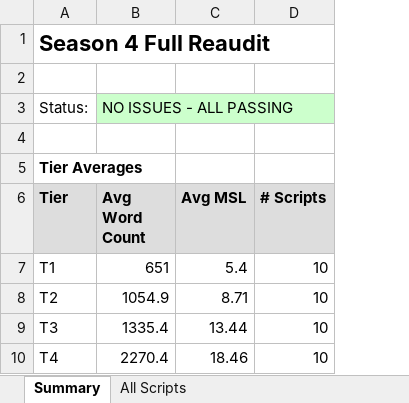
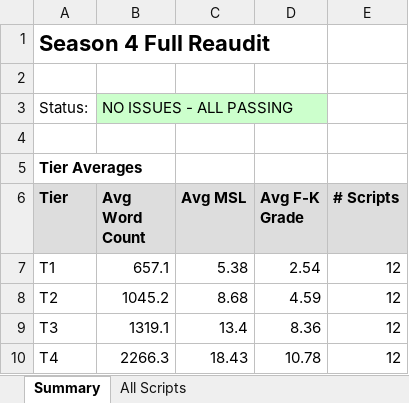
Before and after one commit to jghiglia2380/clawd-workspace, an Excel workbook: layla-friends/season4/FULL_REAUDIT.xlsx, sheet Summary, drawn as a sheet; values as stored, in another font and other column widths than the file's, no borders; addresses are those after the commit; the diff names each change by its address in the sheet, - before the commit and + after, or states it on an @@ line.

Commit message:
Complete S4 audit enhancement with Flesch-Kincaid + fix all metadata
AUDIT ENHANCEMENTS:
- Added Flesch-Kincaid grade level calculation to full_reaudit_enhanced.py
- F-K formula: 0.39×(words/sentences) + 11.8×(syllables/words) - 15.59
- Enhanced parsing for multiple scene/MSL/word count formats
- Updated all reports (console, markdown, Excel) with F-K metrics

METADATA FIXES (16 files):
- CH06 (4 files): Actual MSL → Estimated MSL
- CH08 (4 files): Actual MSL → Estimated MSL
- CH10 (4 files): Added missing Estimated MSL metadata
- CH12 (4 files): Added missing Estimated MSL metadata

FINAL TIER AVERAGES (48 scripts):
- T1: 657w, MSL 5.4, F-K 2.5 (2nd-3rd grade)
- T2: 1045w, MSL 8.7, F-K 4.6 (4th-5th grade)
- T3: 1319w, MSL 13.4, F-K 8.4 (8th-9th grade)
- T4: 2266w, MSL 18.4, F-K 10.8 (10th-11th grade)

Zero progression inversions. Perfect K-4 differentiation.

```diff
--- a/layla-friends/season4/FULL_REAUDIT.xlsx (sheet Summary)
+++ b/layla-friends/season4/FULL_REAUDIT.xlsx (sheet Summary)
+column D (Avg F-K Grade), rows 7-10: 2.54 | 4.59 | 8.36 | 10.78
-B7 (Avg Word Count): 651
+B7 (Avg Word Count): 657.1
-C7 (Avg MSL): 5.4
+C7 (Avg MSL): 5.38
-E7:E10 (# Scripts): 10
+E7:E10 (# Scripts): 12
-B8 (Avg Word Count): 1054.9
+B8 (Avg Word Count): 1045.2
-C8 (Avg MSL): 8.71
+C8 (Avg MSL): 8.68
-B9 (Avg Word Count): 1335.4
+B9 (Avg Word Count): 1319.1
-C9 (Avg MSL): 13.44
+C9 (Avg MSL): 13.4
-B10 (Avg Word Count): 2270.4
+B10 (Avg Word Count): 2266.3
-C10 (Avg MSL): 18.46
+C10 (Avg MSL): 18.43
```
Also changed, not shown: sheet All Scripts, 20 other files.
